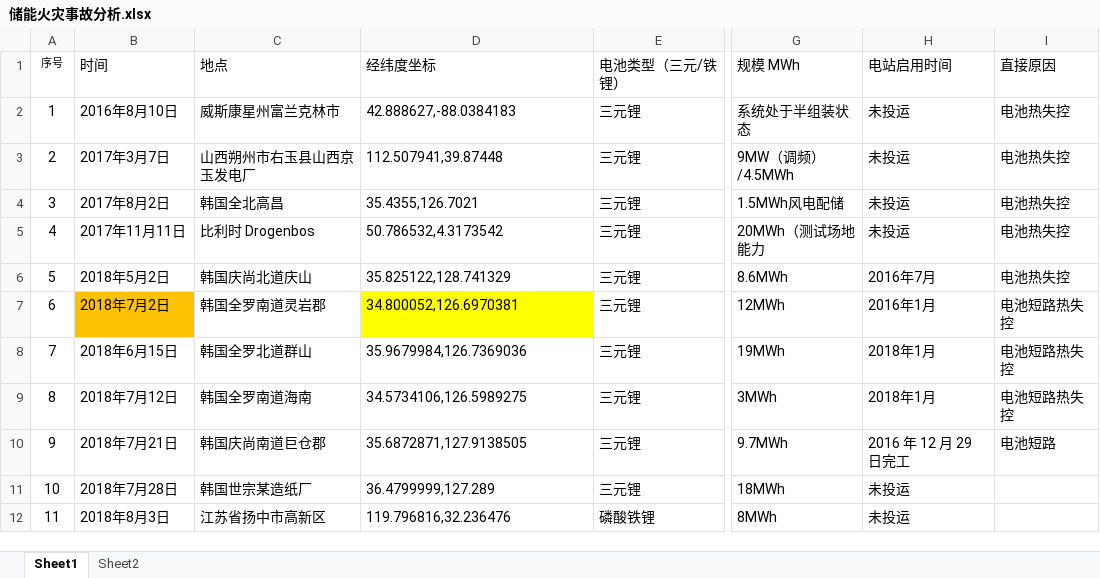
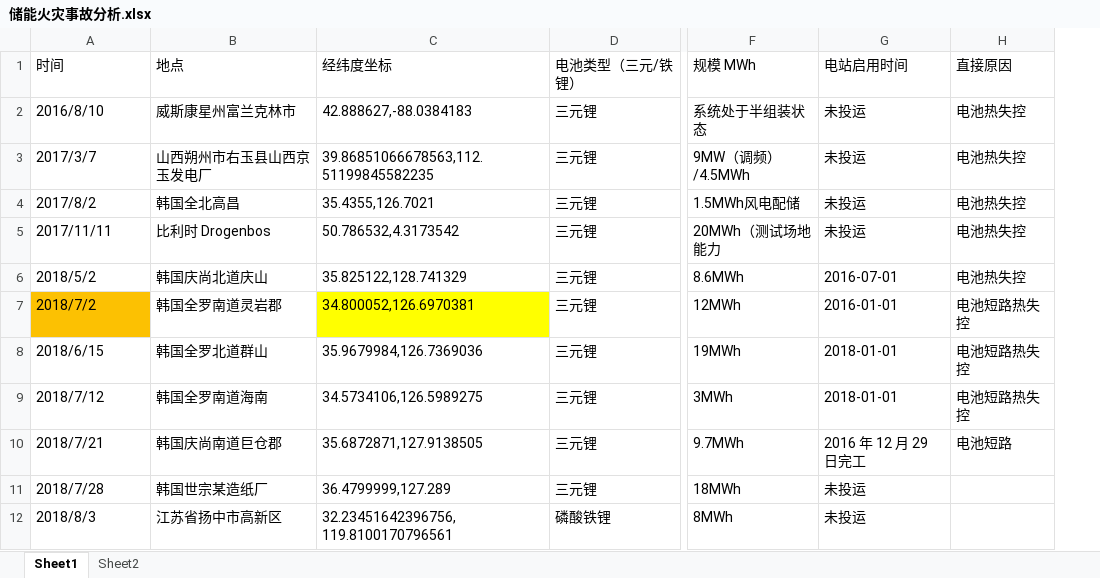
Before and after one commit to fguo0805/fire_plot, an Excel workbook: 储能火灾事故分析.xlsx, sheet Sheet1, drawn as a sheet; only a part is shown, gaps mark what is left out; values as stored, in another font and other column widths than the file's, no borders; removed rows and columns are numbered as before the commit, all else as after; the diff covers the shown part only; the diff names each change by its address in the sheet, - before the commit and + after, or states it on an @@ line.

```diff
--- a/储能火灾事故分析.xlsx (sheet Sheet1)
+++ b/储能火灾事故分析.xlsx (sheet Sheet1)
-column A (序号), rows 2-12: 1 | 2 | 3 | 4 | 5 | 6 | 7 | 8 | 9 | 10 | 11
-A2 (时间): 2016年8月10日
+A2 (时间): 2016/8/10
-A3 (时间): 2017年3月7日
+A3 (时间): 2017/3/7
-C3 (经纬度坐标): 112.507941,39.87448
+C3 (经纬度坐标): 39.86851066678563,112.51199845582235
-A4 (时间): 2017年8月2日
+A4 (时间): 2017/8/2
-A5 (时间): 2017年11月11日
+A5 (时间): 2017/11/11
-A6 (时间): 2018年5月2日
+A6 (时间): 2018/5/2
-G6 (电站启用时间): 2016年7月
+G6 (电站启用时间): 2016-07-01
-A7 (时间): 2018年7月2日
+A7 (时间): 2018/7/2
-G7 (电站启用时间): 2016年1月
+G7 (电站启用时间): 2016-01-01
-A8 (时间): 2018年6月15日
+A8 (时间): 2018/6/15
-G8:G9 (电站启用时间): 2018年1月
+G8:G9 (电站启用时间): 2018-01-01
-A9 (时间): 2018年7月12日
+A9 (时间): 2018/7/12
-A10 (时间): 2018年7月21日
+A10 (时间): 2018/7/21
-A11 (时间): 2018年7月28日
+A11 (时间): 2018/7/28
-A12 (时间): 2018年8月3日
+A12 (时间): 2018/8/3
-C12 (经纬度坐标): 119.796816,32.236476
+C12 (经纬度坐标): 32.23451642396756, 119.8100170796561
```
Also changed, not shown: other rows of this sheet, 2 other files.
